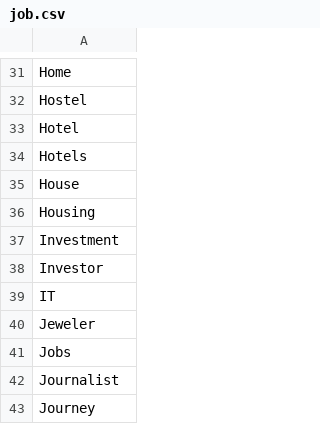
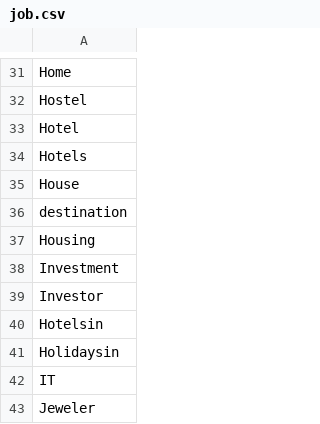
Before and after one commit to alkamamostafa/domains, a CSV file: Desktop/Personnal/spring-boot-simple-rest-api/com.divit.spring-boot-simple-rest-api/src/main/resources/job.csv, drawn as a sheet; only a part is shown, gaps mark what is left out; the shorter side is filled out with more unchanged rows; the diff names each change by its address in the sheet, - before the commit and + after, or states it on an @@ line.

```diff
--- a/Desktop/Personnal/spring-boot-simple-rest-api/com.divit.spring-boot-simple-rest-api/src/main/resources/job.csv
+++ b/Desktop/Personnal/spring-boot-simple-rest-api/com.divit.spring-boot-simple-rest-api/src/main/resources/job.csv
+row 36: destination
+row 40: Hotelsin
+row 41: Holidaysin
```
Also changed, not shown: Desktop/Personnal/spring-boot-simple-rest-api/com.divit.spring-boot-simple-rest-api/src/main/resources/city.csv, 6 other files.
